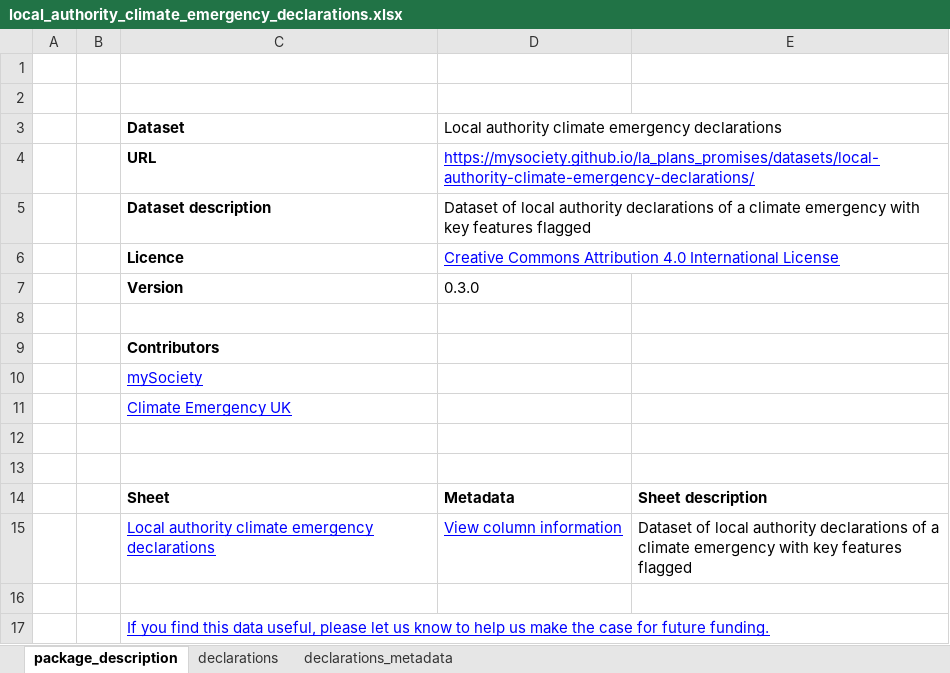
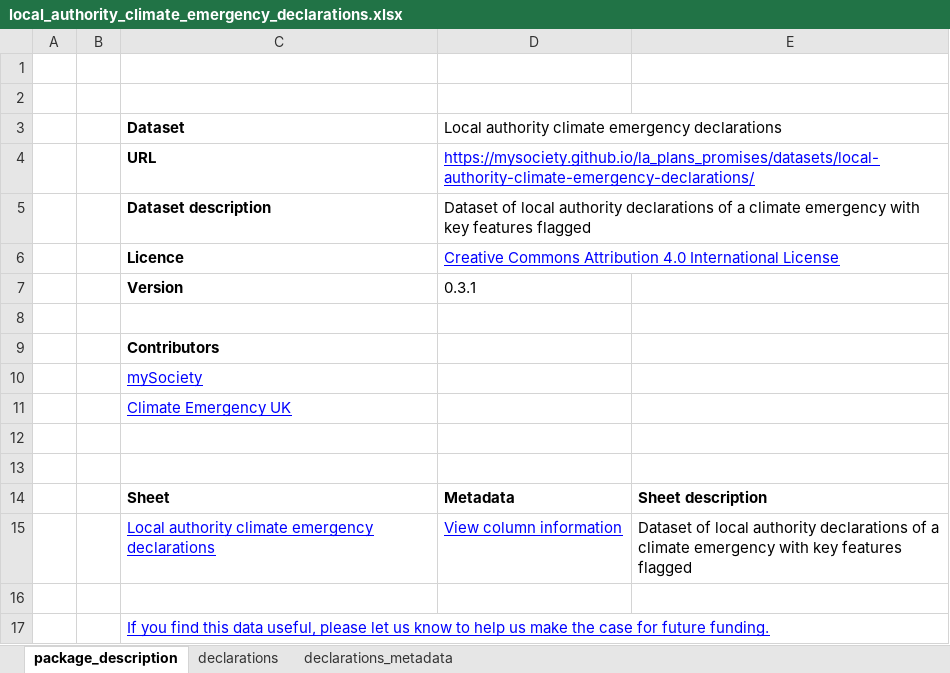
Before and after one commit to mysociety/la-plans-promises, an Excel workbook: docs/data/local_authority_climate_emergency_declarations/latest/local_authority_climate_emergency_declarations.xlsx, sheet package_description, drawn as a sheet; values as stored, in another font and other column widths than the file's, no borders; the diff names each change by its address in the sheet, - before the commit and + after, or states it on an @@ line.

```diff
--- a/docs/data/local_authority_climate_emergency_declarations/latest/local_authority_climate_emergency_declarations.xlsx (sheet package_description)
+++ b/docs/data/local_authority_climate_emergency_declarations/latest/local_authority_climate_emergency_declarations.xlsx (sheet package_description)
-D7: 0.3.0
+D7: 0.3.1
```
Also changed, not shown: sheet declarations, 34 other files.
